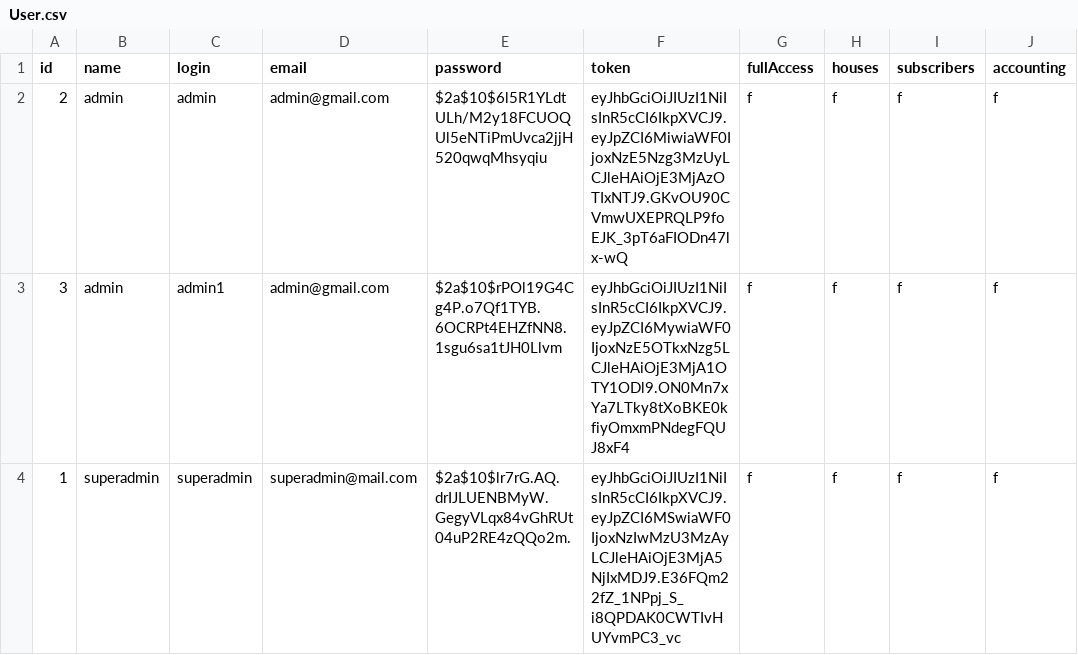
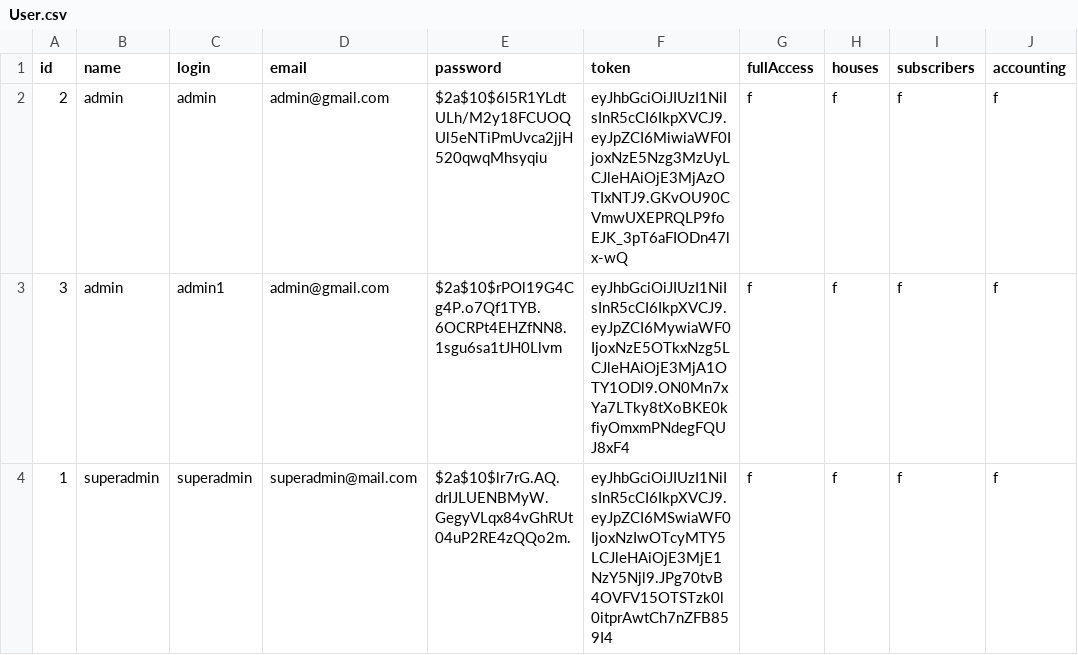
Before and after one commit to sili41995/niko-utility-company, a CSV file: src/niko-utility-company-data/User.csv, drawn as a sheet; only a part is shown; the diff names each change by its address in the sheet, - before the commit and + after, or states it on an @@ line.

```diff
--- a/src/niko-utility-company-data/User.csv
+++ b/src/niko-utility-company-data/User.csv
-F4 (token): eyJhbGciOiJIUzI1NiIsInR5cCI6IkpXVCJ9.eyJpZCI6MSwiaWF0IjoxNzIwMzU3MzAyLCJleHAiOjE3MjA5NjIxMDJ9.E36FQm22fZ_1NPpj_S_i8QPDAK0CWTIvHUYvmPC3_vc
+F4 (token): eyJhbGciOiJIUzI1NiIsInR5cCI6IkpXVCJ9.eyJpZCI6MSwiaWF0IjoxNzIwOTcyMTY5LCJleHAiOjE3MjE1NzY5Njl9.JPg70tvB4OVFV15OTSTzk0l0itprAwtCh7nZFB859I4
```
Also changed, not shown: src/niko-utility-company-data/Document.csv, src/niko-utility-company-data/Owner.csv, 44 other files.
